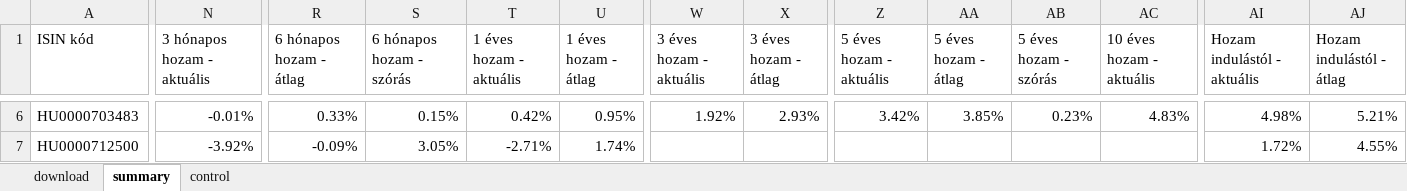
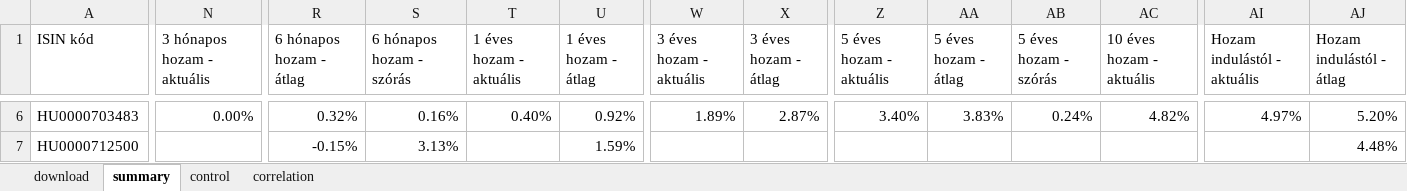
Before and after one commit to molnarpeter/Alap-osszesito, an Excel workbook: alap_osszesito.xlsm, sheet summary, drawn as a sheet; only a part is shown, gaps mark what is left out; values as stored, in another font and other column widths than the file's, no borders; 1 other sheet too large or unreadable and not compared; the diff covers the shown part only; the diff names each change by its address in the sheet, - before the commit and + after, or states it on an @@ line.

```diff
--- a/alap_osszesito.xlsm (sheet summary)
+++ b/alap_osszesito.xlsm (sheet summary)
+sheet tab: correlation
-N6 (3 hónapos hozam - aktuális): -0.01%
+N6 (3 hónapos hozam - aktuális): 0.00%
-R6 (6 hónapos hozam - átlag): 0.33%
+R6 (6 hónapos hozam - átlag): 0.32%
-S6 (6 hónapos hozam - szórás): 0.15%
+S6 (6 hónapos hozam - szórás): 0.16%
-T6 (1 éves hozam - aktuális): 0.42%
+T6 (1 éves hozam - aktuális): 0.40%
-U6 (1 éves hozam - átlag): 0.95%
+U6 (1 éves hozam - átlag): 0.92%
-W6 (3 éves hozam - aktuális): 1.92%
+W6 (3 éves hozam - aktuális): 1.89%
-X6 (3 éves hozam - átlag): 2.93%
+X6 (3 éves hozam - átlag): 2.87%
-Z6 (5 éves hozam - aktuális): 3.42%
+Z6 (5 éves hozam - aktuális): 3.40%
-AA6 (5 éves hozam - átlag): 3.85%
+AA6 (5 éves hozam - átlag): 3.83%
-AB6 (5 éves hozam - szórás): 0.23%
+AB6 (5 éves hozam - szórás): 0.24%
-AC6 (10 éves hozam - aktuális): 4.83%
+AC6 (10 éves hozam - aktuális): 4.82%
-AI6 (Hozam indulástól - aktuális): 4.98%
+AI6 (Hozam indulástól - aktuális): 4.97%
-AJ6 (Hozam indulástól - átlag): 5.21%
+AJ6 (Hozam indulástól - átlag): 5.20%
-N7 (3 hónapos hozam - aktuális): -3.92%
+N7 (3 hónapos hozam - aktuális): (empty)
-R7 (6 hónapos hozam - átlag): -0.09%
+R7 (6 hónapos hozam - átlag): -0.15%
-S7 (6 hónapos hozam - szórás): 3.05%
+S7 (6 hónapos hozam - szórás): 3.13%
-T7 (1 éves hozam - aktuális): -2.71%
+T7 (1 éves hozam - aktuális): (empty)
-U7 (1 éves hozam - átlag): 1.74%
+U7 (1 éves hozam - átlag): 1.59%
-AI7 (Hozam indulástól - aktuális): 1.72%
+AI7 (Hozam indulástól - aktuális): (empty)
-AJ7 (Hozam indulástól - átlag): 4.55%
+AJ7 (Hozam indulástól - átlag): 4.48%
```
Also changed, not shown: 499 edited cells elsewhere in this sheet, sheet control, charts or pictures, 1 other file.
